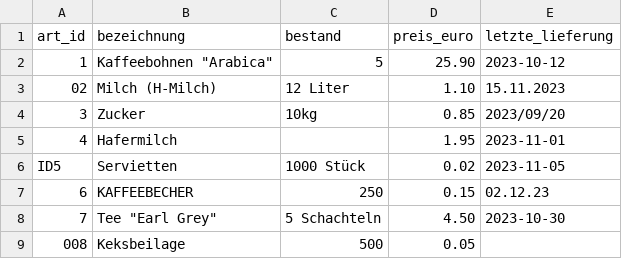
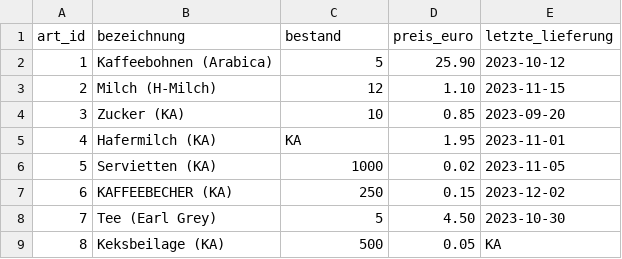
Before and after one commit to vikberina/infdm-inventar, a CSV file: inventar.csv, drawn as a sheet.

Commit message:
Update inventar.csv

```diff
--- a/inventar.csv
+++ b/inventar.csv
@@ -1,9 +1,9 @@
 art_id,bezeichnung,bestand,preis_euro,letzte_lieferung
-1,Kaffeebohnen "Arabica",5,25.90,2023-10-12
-02,Milch (H-Milch),12 Liter,1.10,15.11.2023
-3,Zucker,10kg,0.85,2023/09/20
-4,Hafermilch,,1.95,2023-11-01
-ID5,Servietten,1000 Stück,0.02,2023-11-05
-6,KAFFEEBECHER,250,0.15,02.12.23
-7,Tee "Earl Grey",5 Schachteln,4.50,2023-10-30
-008,Keksbeilage,500,0.05,
+1,Kaffeebohnen (Arabica),5,25.90,2023-10-12
+2,Milch (H-Milch),12,1.10,2023-11-15
+3,Zucker (KA),10,0.85,2023-09-20
+4,Hafermilch (KA),KA,1.95,2023-11-01
+5,Servietten (KA),1000,0.02,2023-11-05
+6,KAFFEEBECHER (KA),250,0.15,2023-12-02
+7,Tee (Earl Grey),5,4.50,2023-10-30
+8,Keksbeilage (KA),500,0.05,KA
```
